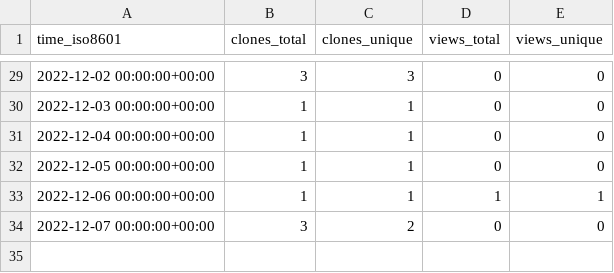
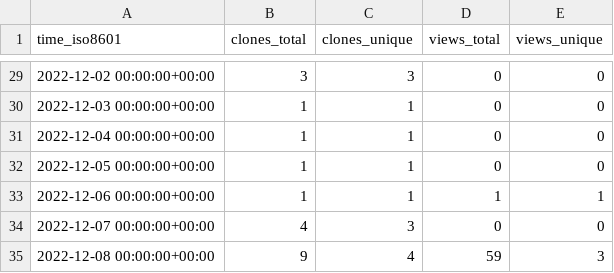
Before and after one commit to kingsdigitallab/layers-of-vision, a CSV file: kingsdigitallab/layers-of-vision/ghrs-data/views_clones_aggregate.csv, drawn as a sheet; only a part is shown, gaps mark what is left out.

```diff
--- a/kingsdigitallab/layers-of-vision/ghrs-data/views_clones_aggregate.csv
+++ b/kingsdigitallab/layers-of-vision/ghrs-data/views_clones_aggregate.csv
@@ -33,2 +33,3 @@ time_iso8601,clones_total,clones_unique,views_total,views_unique
 2022-12-06 00:00:00+00:00,1,1,1,1
-2022-12-07 00:00:00+00:00,3,2,0,0
+2022-12-07 00:00:00+00:00,4,3,0,0
+2022-12-08 00:00:00+00:00,9,4,59,3
```
Also changed, not shown: 1 other file.
